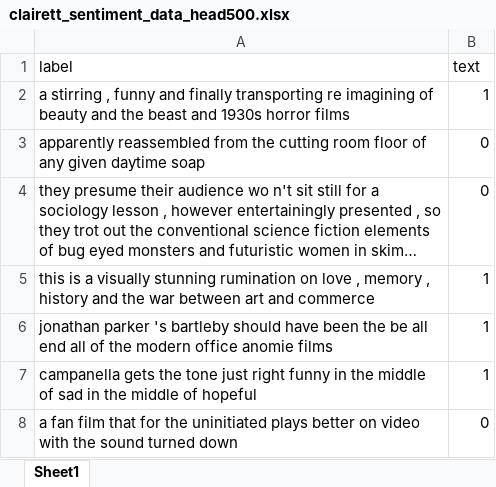
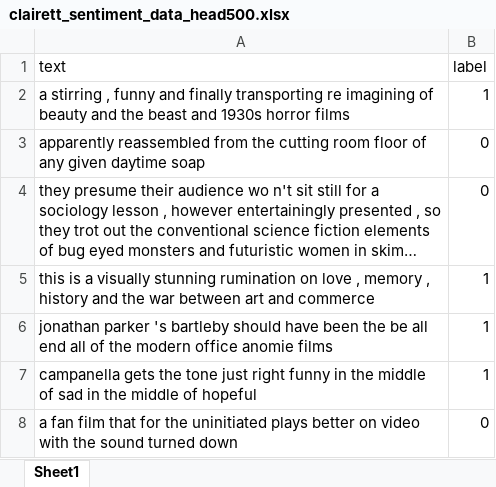
Before and after one commit to Steph5474/SciFi_2026_2027, an Excel workbook: clairett_sentiment_data_head500.xlsx, sheet Sheet1, drawn as a sheet; only a part is shown; long unchanged cells end in …; values as stored, in another font and other column widths than the file's, no borders; removed rows and columns are numbered as before the commit, all else as after; the diff names each change by its address in the sheet, - before the commit and + after, or states it on an @@ line.

```diff
--- a/clairett_sentiment_data_head500.xlsx (sheet Sheet1)
+++ b/clairett_sentiment_data_head500.xlsx (sheet Sheet1)
-row 1: label | text
+row 1: text | label
```
Also changed, not shown: 5 other files.
